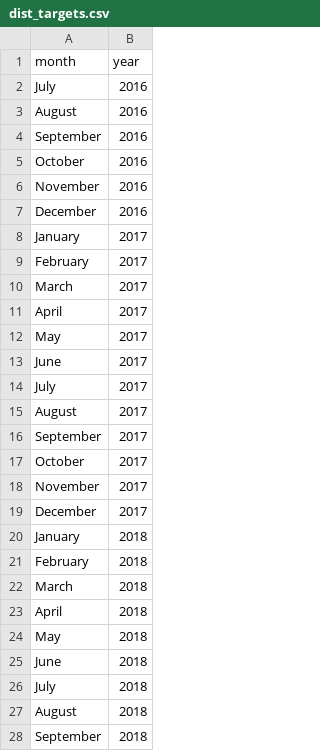
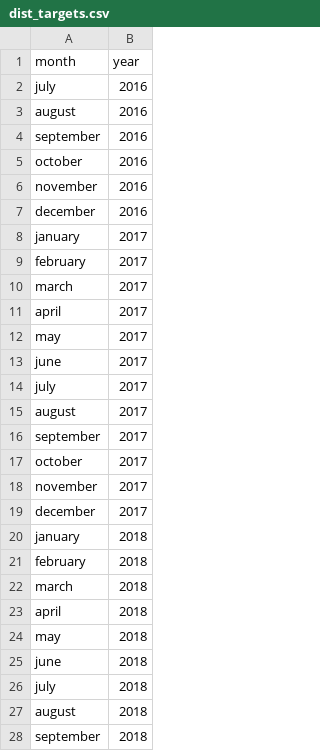
Before and after one commit to jasonajones73/ncdor, a CSV file: files/distributions/dist_targets.csv, drawn as a sheet; only a part is shown; the diff covers the shown part only.

Commit message:
retrieving for December 2019

```diff
--- a/files/distributions/dist_targets.csv
+++ b/files/distributions/dist_targets.csv
@@ -1,28 +1,28 @@
 month,year
-July,2016
-August,2016
-September,2016
-October,2016
-November,2016
-December,2016
-January,2017
-February,2017
-March,2017
-April,2017
-May,2017
-June,2017
-July,2017
-August,2017
-September,2017
-October,2017
-November,2017
-December,2017
-January,2018
-February,2018
-March,2018
-April,2018
-May,2018
-June,2018
-July,2018
-August,2018
-September,2018
+july,2016
+august,2016
+september,2016
+october,2016
+november,2016
+december,2016
+january,2017
+february,2017
+march,2017
+april,2017
+may,2017
+june,2017
+july,2017
+august,2017
+september,2017
+october,2017
+november,2017
+december,2017
+january,2018
+february,2018
+march,2018
+april,2018
+may,2018
+june,2018
+july,2018
+august,2018
+september,2018
```
Also changed, not shown: 1 added row and 14 edited cells elsewhere in this file, files/monthly_sales/monthly_sales_targets.csv, 5 other files.
